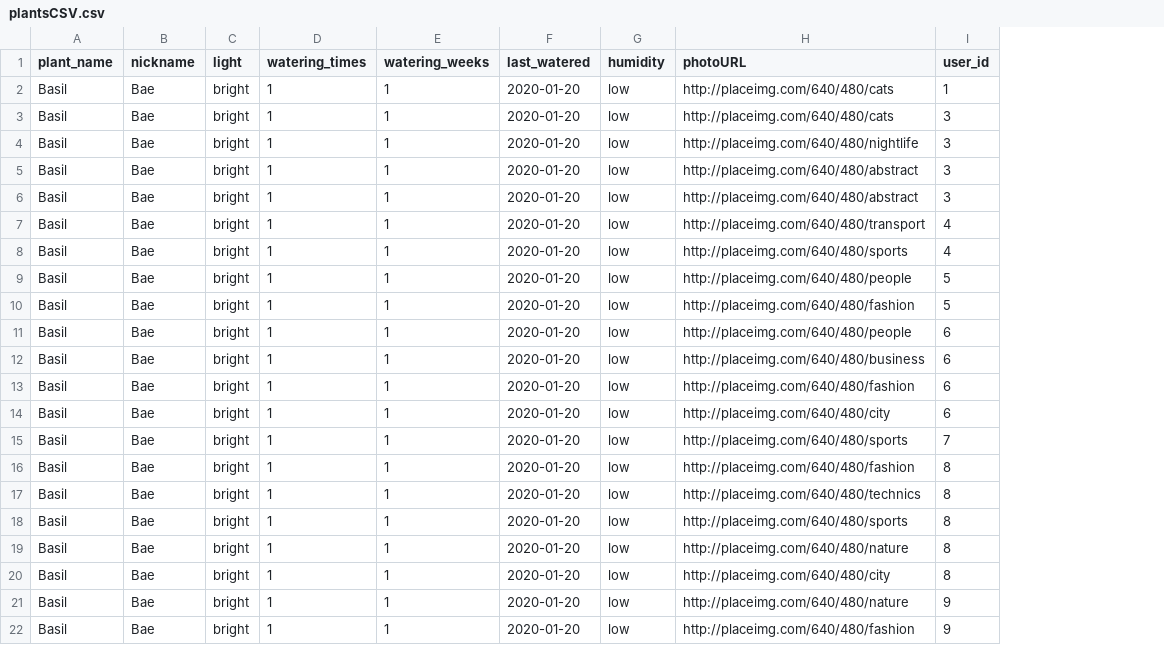
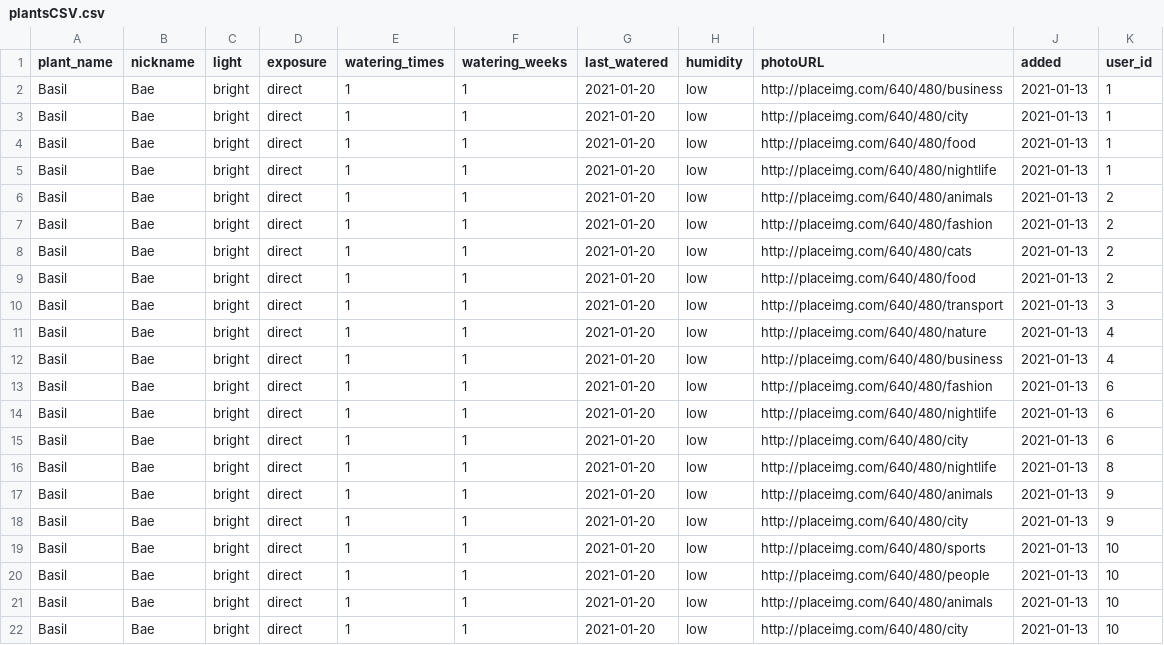
Before and after one commit to alexandoval13/plantHero, a CSV file: server/db/csv/plantsCSV.csv, drawn as a sheet; only a part is shown; addresses are those after the commit; the diff covers the shown part only; the diff names each change by its address in the sheet, - before the commit and + after, or states it on an @@ line.

```diff
--- a/server/db/csv/plantsCSV.csv
+++ b/server/db/csv/plantsCSV.csv
+column D (exposure), rows 2-22: all direct
+column J (added), rows 2-22: all 2021-01-13
-G2:G22 (last_watered): 2020-01-20
+G2:G22 (last_watered): 2021-01-20
-I2 (photoURL): http://placeimg.com/640/480/cats
+I2 (photoURL): http://placeimg.com/640/480/business
-I3 (photoURL): http://placeimg.com/640/480/cats
+I3 (photoURL): http://placeimg.com/640/480/city
-K3:K5 (user_id): 3
+K3:K5 (user_id): 1
-I4 (photoURL): http://placeimg.com/640/480/nightlife
+I4 (photoURL): http://placeimg.com/640/480/food
-I5 (photoURL): http://placeimg.com/640/480/abstract
+I5 (photoURL): http://placeimg.com/640/480/nightlife
-I6 (photoURL): http://placeimg.com/640/480/abstract
+I6 (photoURL): http://placeimg.com/640/480/animals
-K6 (user_id): 3
+K6 (user_id): 2
-I7 (photoURL): http://placeimg.com/640/480/transport
+I7 (photoURL): http://placeimg.com/640/480/fashion
-K7:K8 (user_id): 4
+K7:K8 (user_id): 2
-I8 (photoURL): http://placeimg.com/640/480/sports
+I8 (photoURL): http://placeimg.com/640/480/cats
-I9 (photoURL): http://placeimg.com/640/480/people
+I9 (photoURL): http://placeimg.com/640/480/food
-K9 (user_id): 5
+K9 (user_id): 2
-I10 (photoURL): http://placeimg.com/640/480/fashion
+I10 (photoURL): http://placeimg.com/640/480/transport
-K10 (user_id): 5
+K10 (user_id): 3
-I11 (photoURL): http://placeimg.com/640/480/people
+I11 (photoURL): http://placeimg.com/640/480/nature
-K11:K12 (user_id): 6
+K11:K12 (user_id): 4
-I14 (photoURL): http://placeimg.com/640/480/city
+I14 (photoURL): http://placeimg.com/640/480/nightlife
-I15 (photoURL): http://placeimg.com/640/480/sports
+I15 (photoURL): http://placeimg.com/640/480/city
-K15 (user_id): 7
+K15 (user_id): 6
-I16 (photoURL): http://placeimg.com/640/480/fashion
+I16 (photoURL): http://placeimg.com/640/480/nightlife
-I17 (photoURL): http://placeimg.com/640/480/technics
+I17 (photoURL): http://placeimg.com/640/480/animals
-K17:K18 (user_id): 8
+K17:K18 (user_id): 9
-I18 (photoURL): http://placeimg.com/640/480/sports
+I18 (photoURL): http://placeimg.com/640/480/city
-I19 (photoURL): http://placeimg.com/640/480/nature
+I19 (photoURL): http://placeimg.com/640/480/sports
-K19:K20 (user_id): 8
+K19:K20 (user_id): 10
-I20 (photoURL): http://placeimg.com/640/480/city
+I20 (photoURL): http://placeimg.com/640/480/people
-I21 (photoURL): http://placeimg.com/640/480/nature
+I21 (photoURL): http://placeimg.com/640/480/animals
-K21:K22 (user_id): 9
+K21:K22 (user_id): 10
-I22 (photoURL): http://placeimg.com/640/480/fashion
+I22 (photoURL): http://placeimg.com/640/480/city
```
Also changed, not shown: 21 edited cells elsewhere in this file, server/db/csv/categoriesCSV.csv, server/db/csv/usersCSV.csv, 4 other files.
